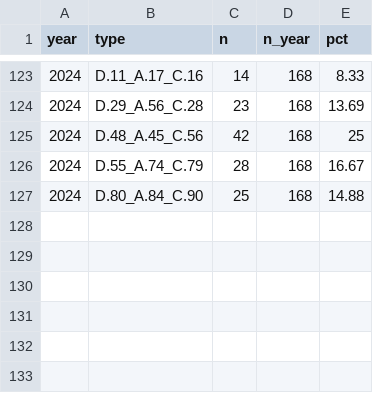
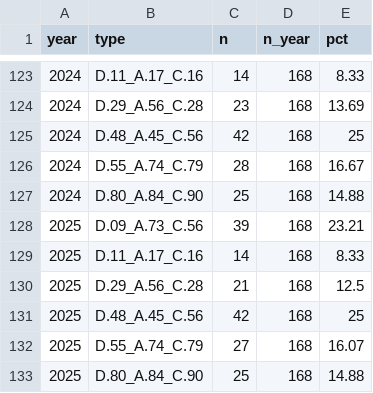
Before and after one commit to tmustill/ned-typology-dash, a CSV file: data/composition.csv, drawn as a sheet; only a part is shown, gaps mark what is left out; the diff names each change by its address in the sheet, - before the commit and + after, or states it on an @@ line.

Commit message:
V-Dem v16 / ERT v15: data through 2025

```diff
--- a/data/composition.csv
+++ b/data/composition.csv
+row 128: 2025 | D.09_A.73_C.56 | 39 | 168 | 23.21
+row 129: 2025 | D.11_A.17_C.16 | 14 | 168 | 8.33
+row 130: 2025 | D.29_A.56_C.28 | 21 | 168 | 12.5
+row 131: 2025 | D.48_A.45_C.56 | 42 | 168 | 25
+row 132: 2025 | D.55_A.74_C.79 | 27 | 168 | 16.07
+row 133: 2025 | D.80_A.84_C.90 | 25 | 168 | 14.88
```
Also changed, not shown: data/transitions.csv, 6 other files.
